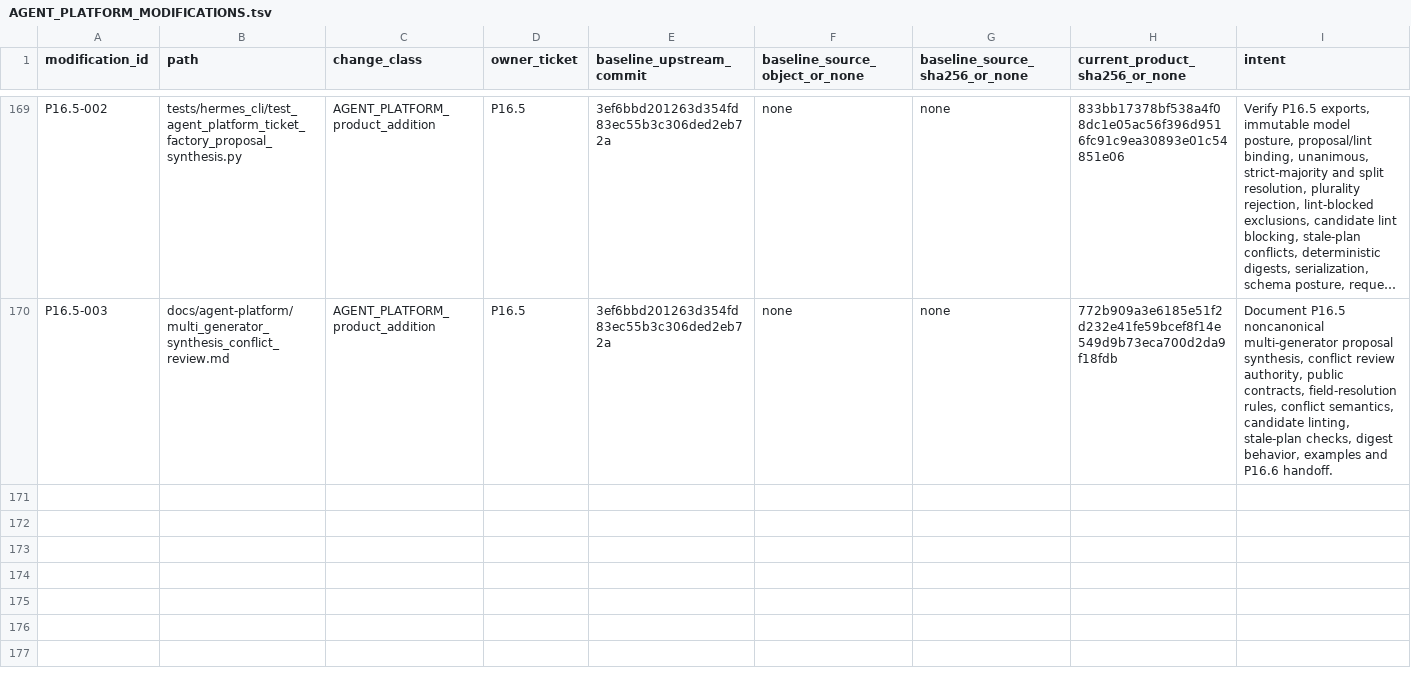
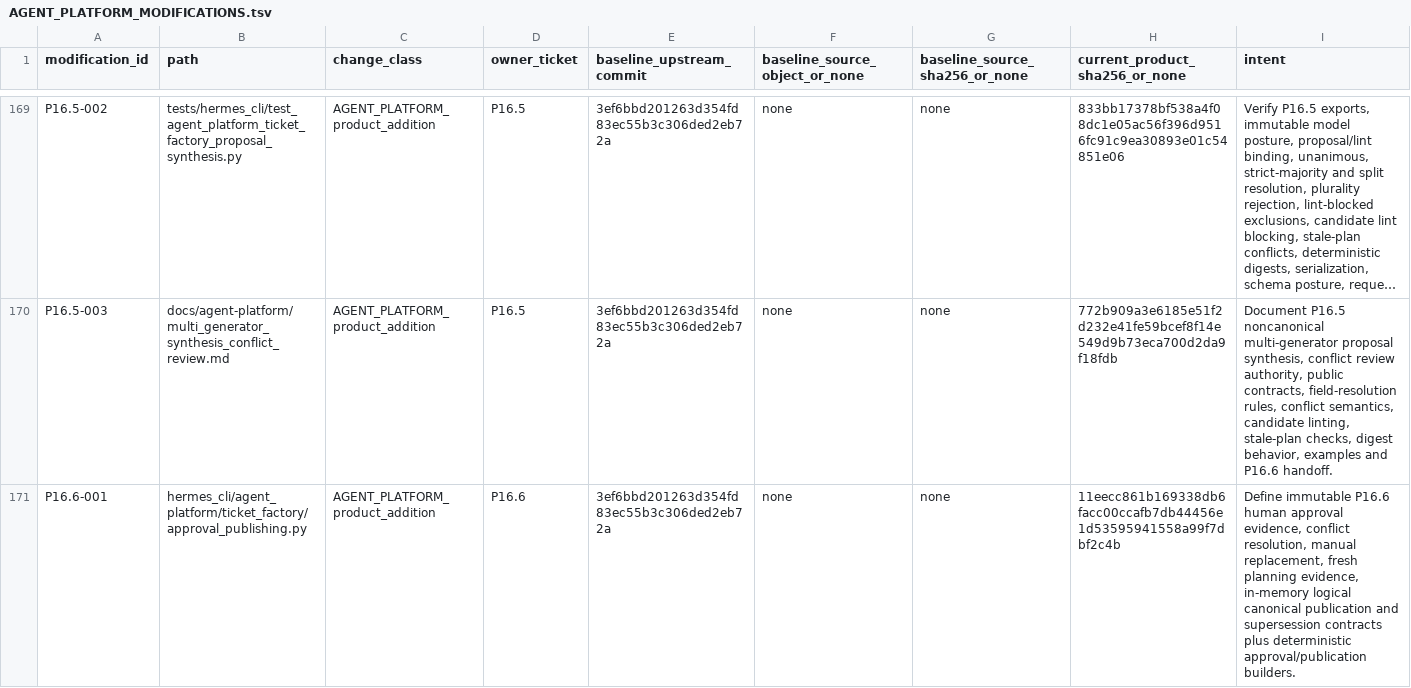
Before and after one commit to PabloMarotoHerrera/AGENT-PLATFORM, a TSV file: 2_products/pepper-agent/AGENT_PLATFORM_MODIFICATIONS.tsv, drawn as a sheet; only a part is shown, gaps mark what is left out; long unchanged cells end in …; rows hold the shown columns only; the diff covers the shown part only; the diff names each change by its address in the sheet, - before the commit and + after, or states it on an @@ line.

Commit message:
P16.6 Add human approval and canonical publishing

```diff
--- a/2_products/pepper-agent/AGENT_PLATFORM_MODIFICATIONS.tsv
+++ b/2_products/pepper-agent/AGENT_PLATFORM_MODIFICATIONS.tsv
+row 171: P16.6-001 | hermes_cli/agent_platform/ticket_factory/approval_publishing.py | AGENT_PLATFORM_product_addition | P16.6 | 3ef6bbd201263d354fd83ec55b3c306ded2eb72a | none | none | 11eecc861b169338db6facc00ccafb7db44456e1d53595941558a99f7dbf2c4b | Define immutable P16.6 human approval evidence, conflict resolution, manual replacement, fresh planning evidence, in-memory logical canonical publication and supersession contracts plus deterministic approval/publication builders.
```
Also changed, not shown: 2 added rows and 6 edited cells elsewhere in this file, 6 other files.
